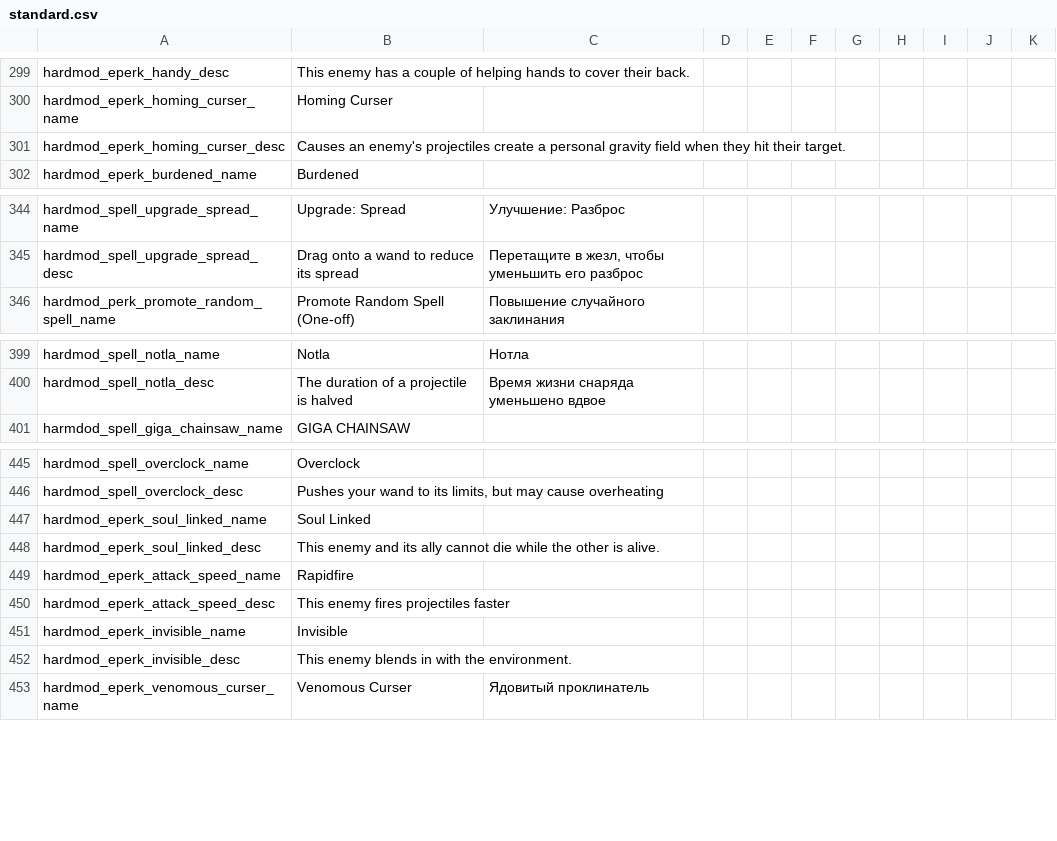
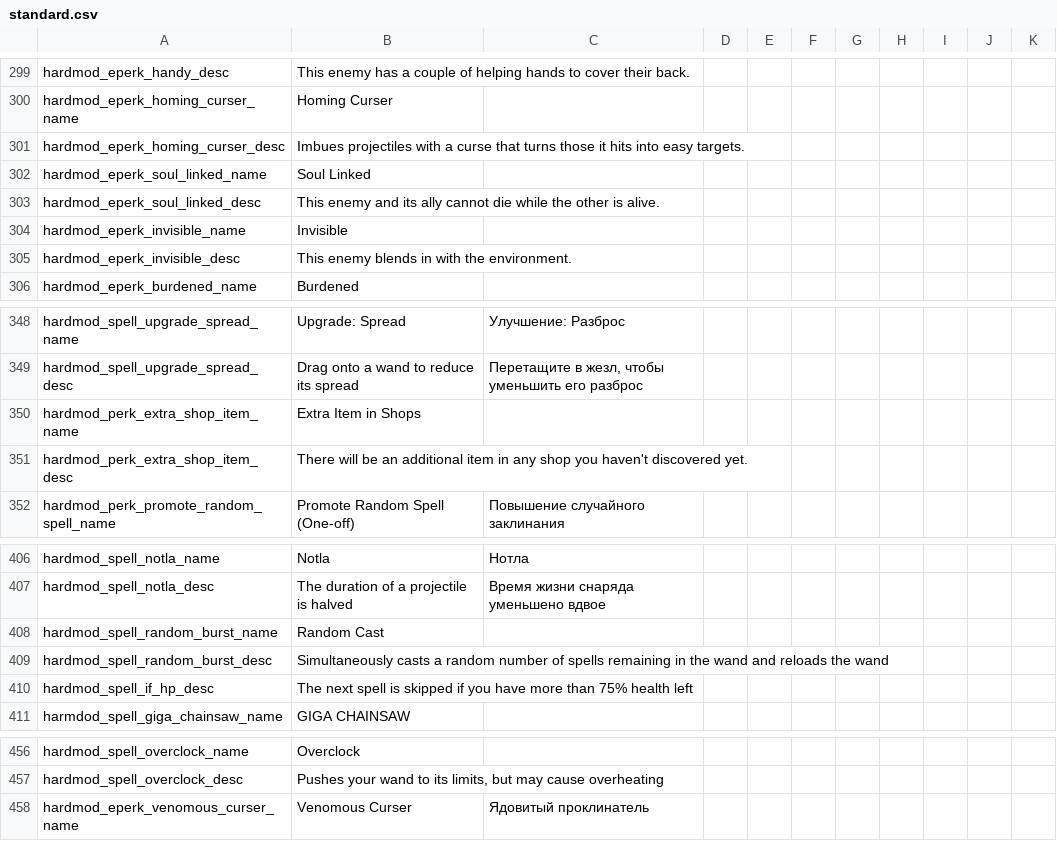
Before and after one commit to EvaisaDev/noita.hardmod, a CSV file: files/translations/standard.csv, drawn as a sheet; only a part is shown, gaps mark what is left out; the diff covers the shown part only.

Commit message:
final polish + ran translation script

```diff
--- a/files/translations/standard.csv
+++ b/files/translations/standard.csv
@@ -300,3 +300,7 @@ hardmod_eperk_handy_desc,This enemy has a couple of helping hands to cover their
 hardmod_eperk_homing_curser_name,Homing Curser,,,,,,,,,,,,,
-hardmod_eperk_homing_curser_desc,Causes an enemy's projectiles create a personal gravity field when they hit their target.,,,,,,,,,,,,,
+hardmod_eperk_homing_curser_desc,Imbues projectiles with a curse that turns those it hits into easy targets.,,,,,,,,,,,,,
+hardmod_eperk_soul_linked_name,Soul Linked,,,,,,,,,,,,,
+hardmod_eperk_soul_linked_desc,This enemy and its ally cannot die while the other is alive.,,,,,,,,,,,,,
+hardmod_eperk_invisible_name,Invisible,,,,,,,,,,,,,
+hardmod_eperk_invisible_desc,This enemy blends in with the environment.,,,,,,,,,,,,,
 hardmod_eperk_burdened_name,Burdened,,,,,,,,,,,,,
@@ -345,2 +349,4 @@ hardmod_spell_upgrade_spread_name,Upgrade: Spread,Улучшение: Разбр
 hardmod_spell_upgrade_spread_desc,"Drag onto a wand to reduce its spread","Перетащите в жезл, чтобы уменьшить его разброс",,,,,,,,,,,,
+hardmod_perk_extra_shop_item_name,Extra Item in Shops,,,,,,,,,,,,,
+hardmod_perk_extra_shop_item_desc,There will be an additional item in any shop you haven't discovered yet.,,,,,,,,,,,,,
 hardmod_perk_promote_random_spell_name,Promote Random Spell (One-off),Повышение случайного заклинания,,,,,,,,,,,,
@@ -400,2 +407,5 @@ hardmod_spell_notla_name,Notla,Нотла,,,,,,,,,,,,
 hardmod_spell_notla_desc,The duration of a projectile is halved,Время жизни снаряда уменьшено вдвое,,,,,,,,,,,,
+hardmod_spell_random_burst_name,Random Cast,,,,,,,,,,,,,
+hardmod_spell_random_burst_desc,"Simultaneously casts a random number of spells remaining in the wand and reloads the wand",,,,,,,,,,,,,
+hardmod_spell_if_hp_desc,The next spell is skipped if you have more than 75% health left,,,,,,,,,,,,,
 harmdod_spell_giga_chainsaw_name,"GIGA CHAINSAW",,,,,,,,,,,,,
@@ -446,8 +457,2 @@ hardmod_spell_overclock_name,Overclock,,,,,,,,,,,,,
 hardmod_spell_overclock_desc,"Pushes your wand to its limits, but may cause overheating",,,,,,,,,,,,,
-hardmod_eperk_soul_linked_name,Soul Linked,,,,,,,,,,,,,
-hardmod_eperk_soul_linked_desc,This enemy and its ally cannot die while the other is alive.,,,,,,,,,,,,,
-hardmod_eperk_attack_speed_name,Rapidfire,,,,,,,,,,,,,
-hardmod_eperk_attack_speed_desc,This enemy fires projectiles faster,,,,,,,,,,,,,
-hardmod_eperk_invisible_name,Invisible,,,,,,,,,,,,,
-hardmod_eperk_invisible_desc,This enemy blends in with the environment.,,,,,,,,,,,,,
 hardmod_eperk_venomous_curser_name,Venomous Curser,Ядовитый проклинатель,,,,,,,,,,,,
```
Also changed, not shown: 2 added rows and 1 edited cell elsewhere in this file, files/translations/core.csv, 5 other files.
